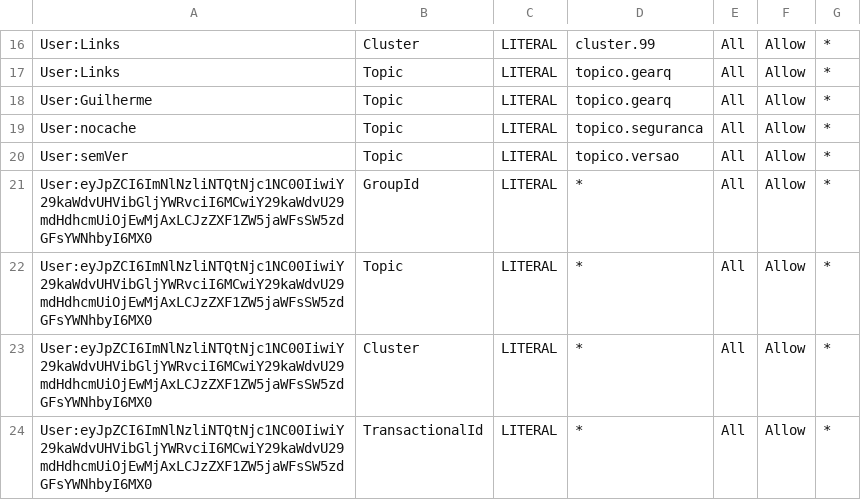
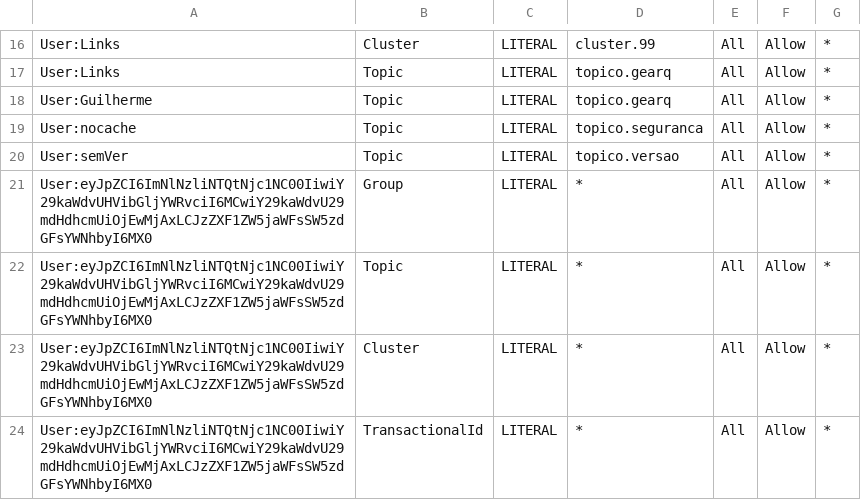
Before and after one commit to ggrcha/kafka-acl, a CSV file: kafka-acls.csv, drawn as a sheet; only a part is shown, gaps mark what is left out; the diff names each change by its address in the sheet, - before the commit and + after, or states it on an @@ line.

Commit message:
Update kafka-acls.csv

```diff
--- a/kafka-acls.csv
+++ b/kafka-acls.csv
-B21: GroupId
+B21: Group
```
